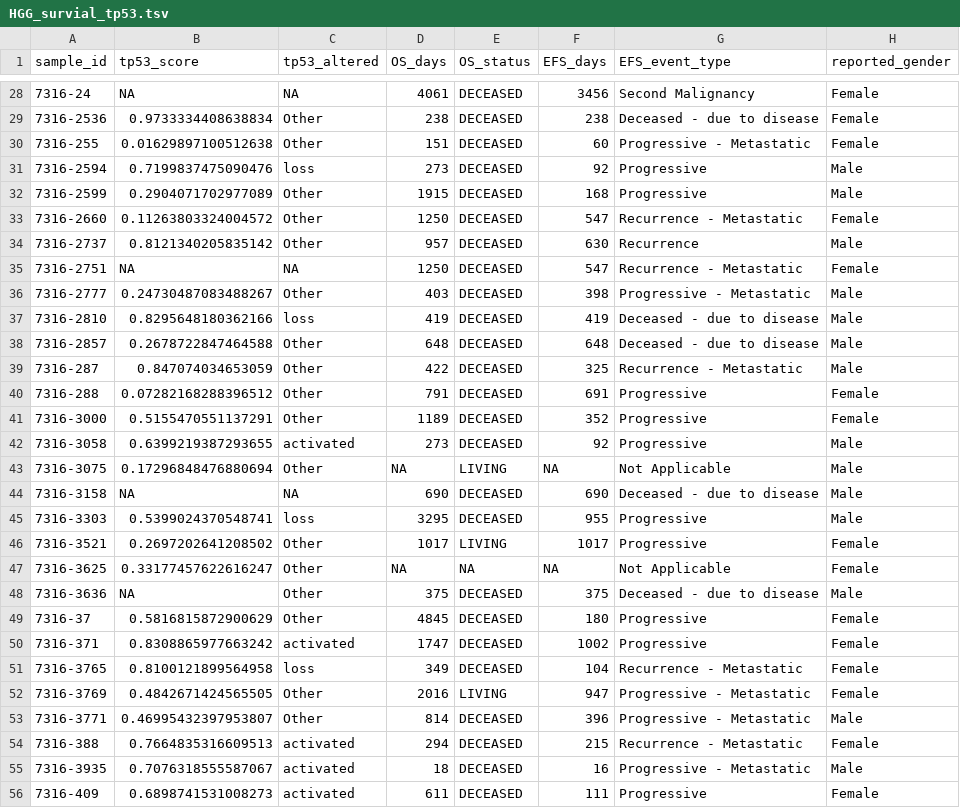
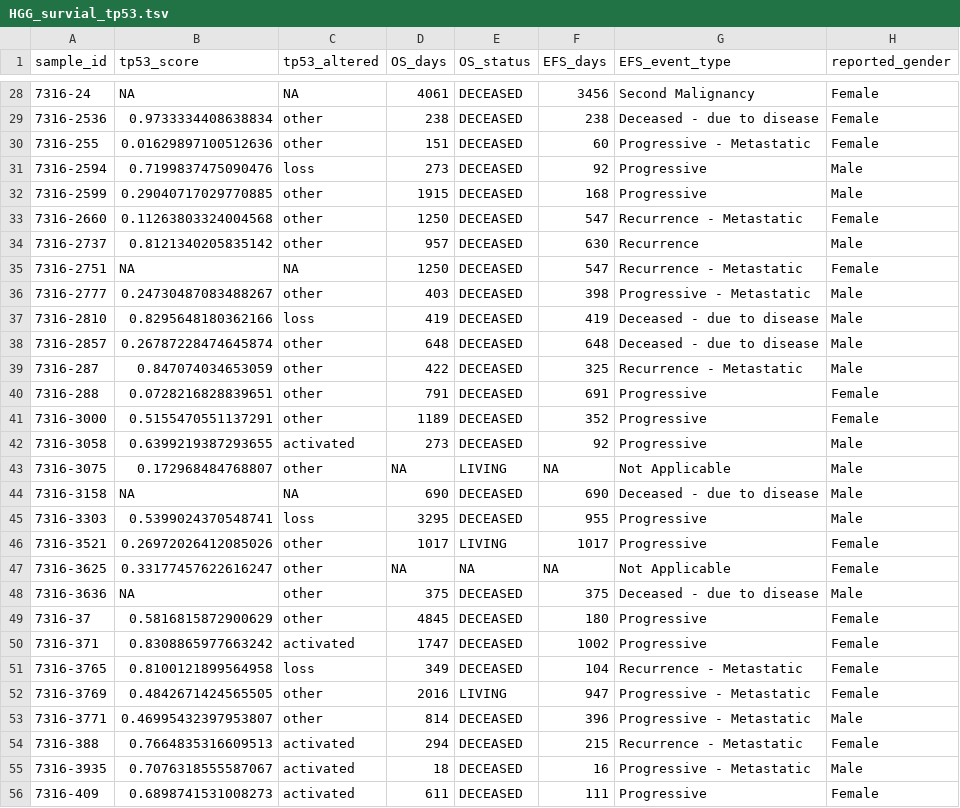
Before and after one commit to d3b-center/hope-cohort-analysis, a TSV file: analyses/survival-analysis/input/HGG_survial_tp53.tsv, drawn as a sheet; only a part is shown, gaps mark what is left out; the diff covers the shown part only; the diff names each change by its address in the sheet, - before the commit and + after, or states it on an @@ line.

```diff
--- a/analyses/survival-analysis/input/HGG_survial_tp53.tsv
+++ b/analyses/survival-analysis/input/HGG_survial_tp53.tsv
-C29:C30 (tp53_altered): Other
+C29:C30 (tp53_altered): other
-B30 (tp53_score): 0.01629897100512638
+B30 (tp53_score): 0.01629897100512636
-B32 (tp53_score): 0.2904071702977089
+B32 (tp53_score): 0.29040717029770885
-C32:C34 (tp53_altered): Other
+C32:C34 (tp53_altered): other
-B33 (tp53_score): 0.11263803324004572
+B33 (tp53_score): 0.11263803324004568
-C36 (tp53_altered): Other
+C36 (tp53_altered): other
-B38 (tp53_score): 0.2678722847464588
+B38 (tp53_score): 0.26787228474645874
-C38:C41 (tp53_altered): Other
+C38:C41 (tp53_altered): other
-B40 (tp53_score): 0.07282168288396512
+B40 (tp53_score): 0.0728216828839651
-B43 (tp53_score): 0.17296848476880694
+B43 (tp53_score): 0.172968484768807
-C43 (tp53_altered): Other
+C43 (tp53_altered): other
-B46 (tp53_score): 0.2697202641208502
+B46 (tp53_score): 0.26972026412085026
-C46:C49 (tp53_altered): Other
+C46:C49 (tp53_altered): other
-C52:C53 (tp53_altered): Other
+C52:C53 (tp53_altered): other
```
Also changed, not shown: 87 edited cells elsewhere in this file, analyses/survival-analysis/input/GBM_survial_tp53.tsv, 7 other files.
